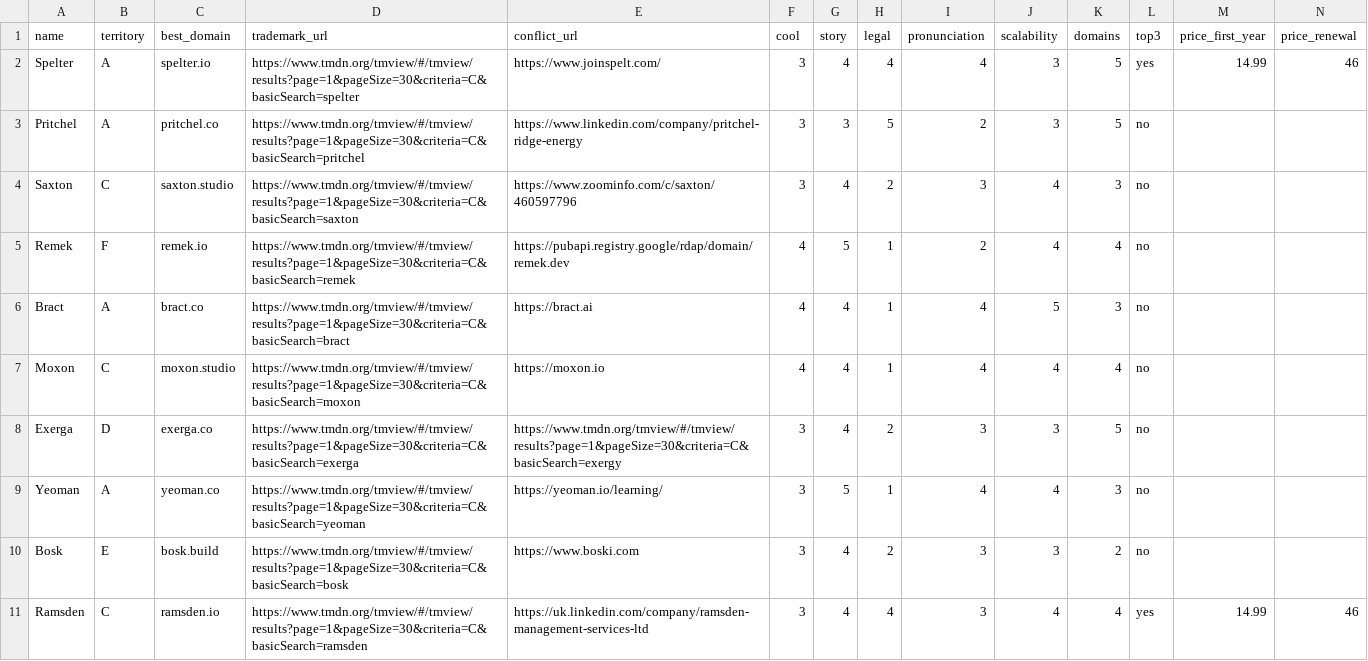
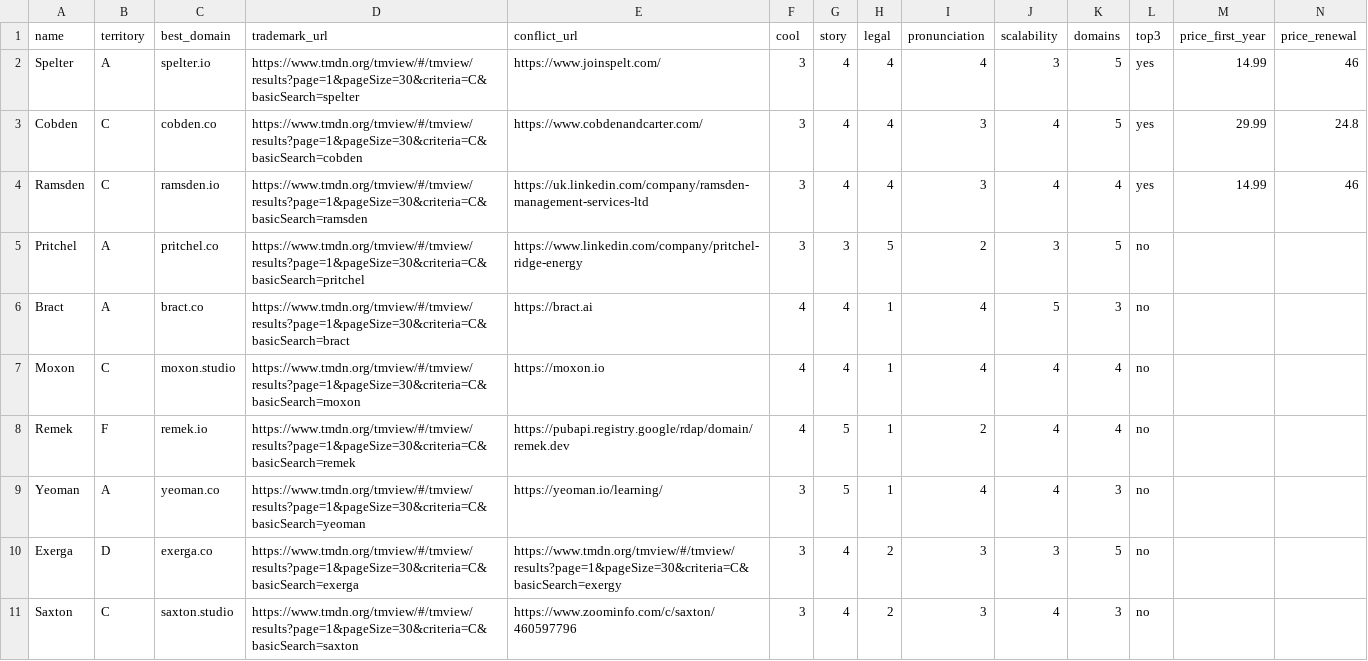
Before and after one commit to nikolamirilo/reactify-solutions, a CSV file: reactify-naming/work/finalists.csv, drawn as a sheet.

```diff
--- a/reactify-naming/work/finalists.csv
+++ b/reactify-naming/work/finalists.csv
@@ -2,10 +2,10 @@ name,territory,best_domain,trademark_url,conflict_url,cool,story,legal,pronuncia
 Spelter,A,spelter.io,https://www.tmdn.org/tmview/#/tmview/results?page=1&pageSize=30&criteria=C&basicSearch=spelter,https://www.joinspelt.com/,3,4,4,4,3,5,yes,14.99,46
+Cobden,C,cobden.co,https://www.tmdn.org/tmview/#/tmview/results?page=1&pageSize=30&criteria=C&basicSearch=cobden,https://www.cobdenandcarter.com/,3,4,4,3,4,5,yes,29.99,24.8
+Ramsden,C,ramsden.io,https://www.tmdn.org/tmview/#/tmview/results?page=1&pageSize=30&criteria=C&basicSearch=ramsden,https://uk.linkedin.com/company/ramsden-management-services-ltd,3,4,4,3,4,4,yes,14.99,46
 Pritchel,A,pritchel.co,https://www.tmdn.org/tmview/#/tmview/results?page=1&pageSize=30&criteria=C&basicSearch=pritchel,https://www.linkedin.com/company/pritchel-ridge-energy,3,3,5,2,3,5,no,,
-Saxton,C,saxton.studio,https://www.tmdn.org/tmview/#/tmview/results?page=1&pageSize=30&criteria=C&basicSearch=saxton,https://www.zoominfo.com/c/saxton/460597796,3,4,2,3,4,3,no,,
-Remek,F,remek.io,https://www.tmdn.org/tmview/#/tmview/results?page=1&pageSize=30&criteria=C&basicSearch=remek,https://pubapi.registry.google/rdap/domain/remek.dev,4,5,1,2,4,4,no,,
 Bract,A,bract.co,https://www.tmdn.org/tmview/#/tmview/results?page=1&pageSize=30&criteria=C&basicSearch=bract,https://bract.ai,4,4,1,4,5,3,no,,
 Moxon,C,moxon.studio,https://www.tmdn.org/tmview/#/tmview/results?page=1&pageSize=30&criteria=C&basicSearch=moxon,https://moxon.io,4,4,1,4,4,4,no,,
+Remek,F,remek.io,https://www.tmdn.org/tmview/#/tmview/results?page=1&pageSize=30&criteria=C&basicSearch=remek,https://pubapi.registry.google/rdap/domain/remek.dev,4,5,1,2,4,4,no,,
+Yeoman,A,yeoman.co,https://www.tmdn.org/tmview/#/tmview/results?page=1&pageSize=30&criteria=C&basicSearch=yeoman,https://yeoman.io/learning/,3,5,1,4,4,3,no,,
 Exerga,D,exerga.co,https://www.tmdn.org/tmview/#/tmview/results?page=1&pageSize=30&criteria=C&basicSearch=exerga,https://www.tmdn.org/tmview/#/tmview/results?page=1&pageSize=30&criteria=C&basicSearch=exergy,3,4,2,3,3,5,no,,
-Yeoman,A,yeoman.co,https://www.tmdn.org/tmview/#/tmview/results?page=1&pageSize=30&criteria=C&basicSearch=yeoman,https://yeoman.io/learning/,3,5,1,4,4,3,no,,
-Bosk,E,bosk.build,https://www.tmdn.org/tmview/#/tmview/results?page=1&pageSize=30&criteria=C&basicSearch=bosk,https://www.boski.com,3,4,2,3,3,2,no,,
-Ramsden,C,ramsden.io,https://www.tmdn.org/tmview/#/tmview/results?page=1&pageSize=30&criteria=C&basicSearch=ramsden,https://uk.linkedin.com/company/ramsden-management-services-ltd,3,4,4,3,4,4,yes,14.99,46
+Saxton,C,saxton.studio,https://www.tmdn.org/tmview/#/tmview/results?page=1&pageSize=30&criteria=C&basicSearch=saxton,https://www.zoominfo.com/c/saxton/460597796,3,4,2,3,4,3,no,,
```
Also changed, not shown: reactify-naming/work/candidates.csv, 12 other files.
